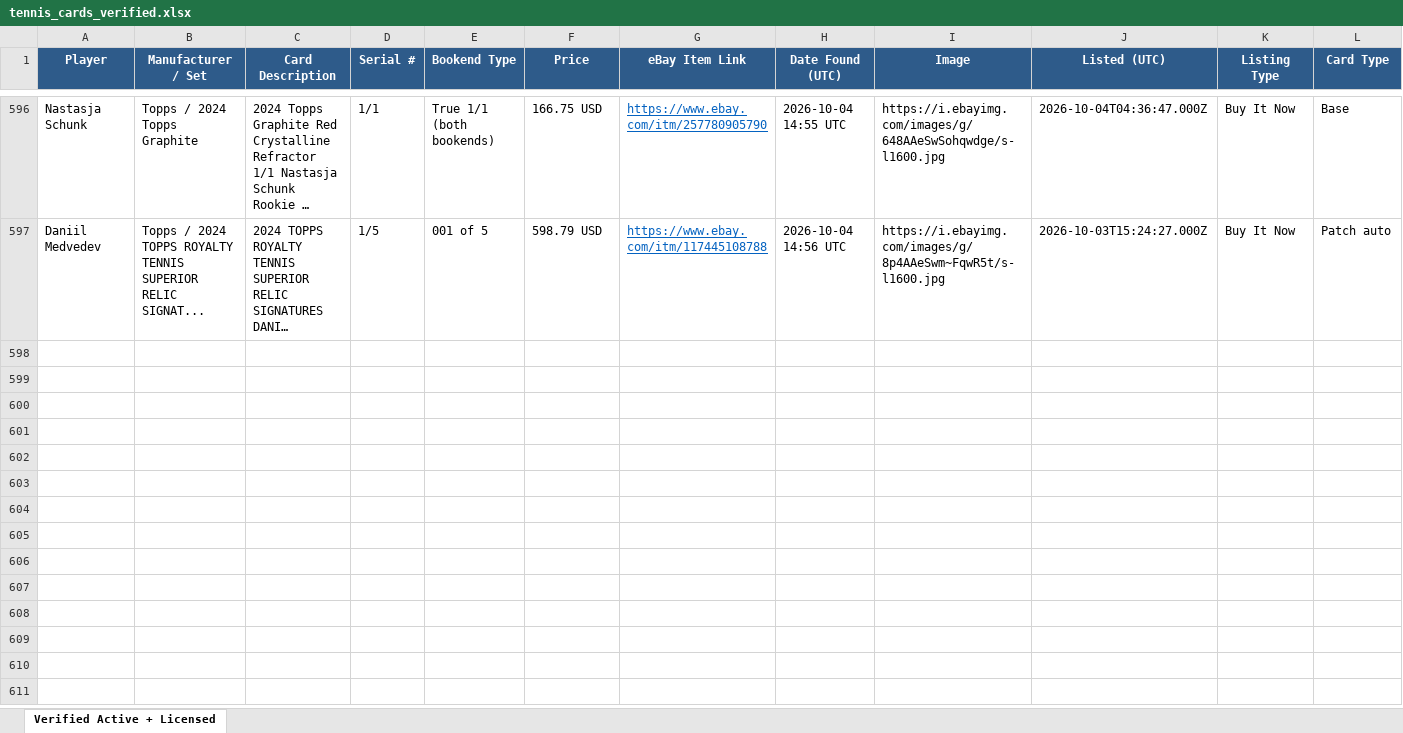
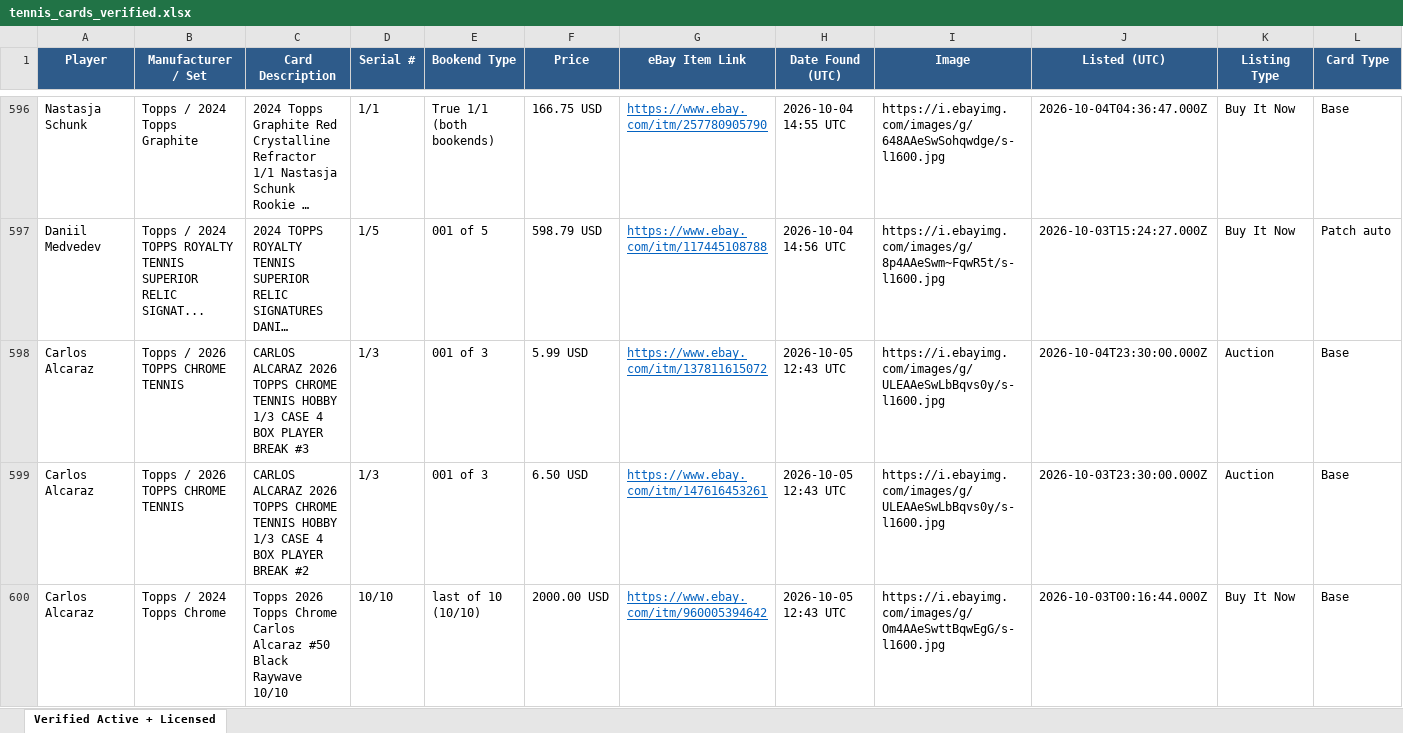
Before and after one commit to AN0ymous/tennis-card-engine, an Excel workbook: results/tennis_cards_verified.xlsx, sheet Verified Active + Licensed, drawn as a sheet; only a part is shown, gaps mark what is left out; long unchanged cells end in …; values as stored, in another font and other column widths than the file's, no borders; rows hold the shown columns only; the diff covers the shown part only; the diff names each change by its address in the sheet, - before the commit and + after, or states it on an @@ line.

Commit message:
Scan results, 2026-10-05 12:44 UTC

```diff
--- a/results/tennis_cards_verified.xlsx (sheet Verified Active + Licensed)
+++ b/results/tennis_cards_verified.xlsx (sheet Verified Active + Licensed)
+row 598: Carlos Alcaraz | Topps / 2026 TOPPS CHROME TENNIS | CARLOS ALCARAZ 2026 TOPPS CHROME TENNIS HOBBY 1/3 CASE 4 BOX PLAYER BREAK #3 | 1/3 | 001 of 3 | 5.99 USD | https://www.ebay.com/itm/137811615072 | 2026-10-05 12:43 UTC | https://i.ebayimg.com/images/g/ULEAAeSwLbBqvs0y/s-l1600.jpg | 2026-10-04T23:30:00.000Z | Auction | Base
+row 599: Carlos Alcaraz | Topps / 2026 TOPPS CHROME TENNIS | CARLOS ALCARAZ 2026 TOPPS CHROME TENNIS HOBBY 1/3 CASE 4 BOX PLAYER BREAK #2 | 1/3 | 001 of 3 | 6.50 USD | https://www.ebay.com/itm/147616453261 | 2026-10-05 12:43 UTC | https://i.ebayimg.com/images/g/ULEAAeSwLbBqvs0y/s-l1600.jpg | 2026-10-03T23:30:00.000Z | Auction | Base
+row 600: Carlos Alcaraz | Topps / 2024 Topps Chrome | Topps 2026 Topps Chrome Carlos Alcaraz #50 Black Raywave 10/10 | 10/10 | last of 10 (10/10) | 2000.00 USD | https://www.ebay.com/itm/960005394642 | 2026-10-05 12:43 UTC | https://i.ebayimg.com/images/g/Om4AAeSwttBqwEgG/s-l1600.jpg | 2026-10-03T00:16:44.000Z | Buy It Now | Base
```
Also changed, not shown: 2 added rows elsewhere in this sheet, 9 other files.
